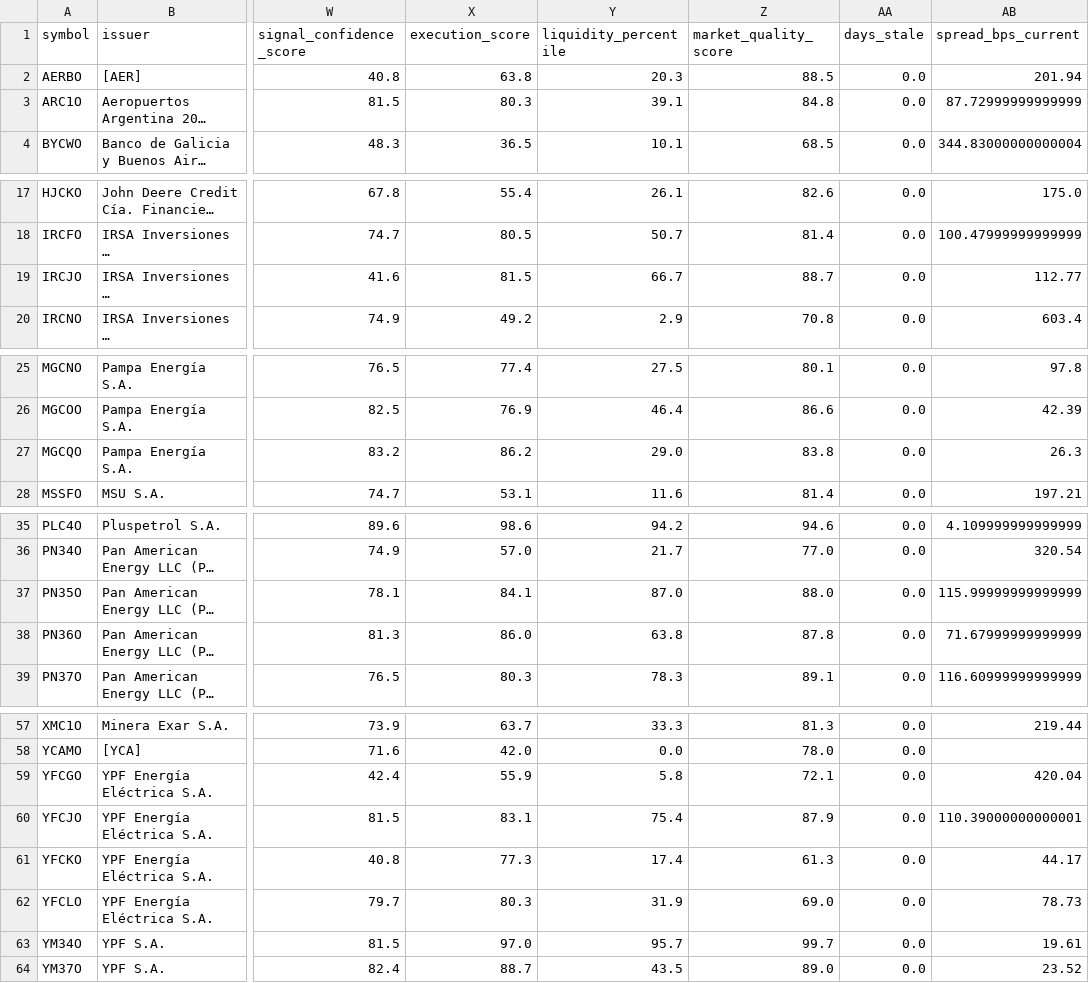
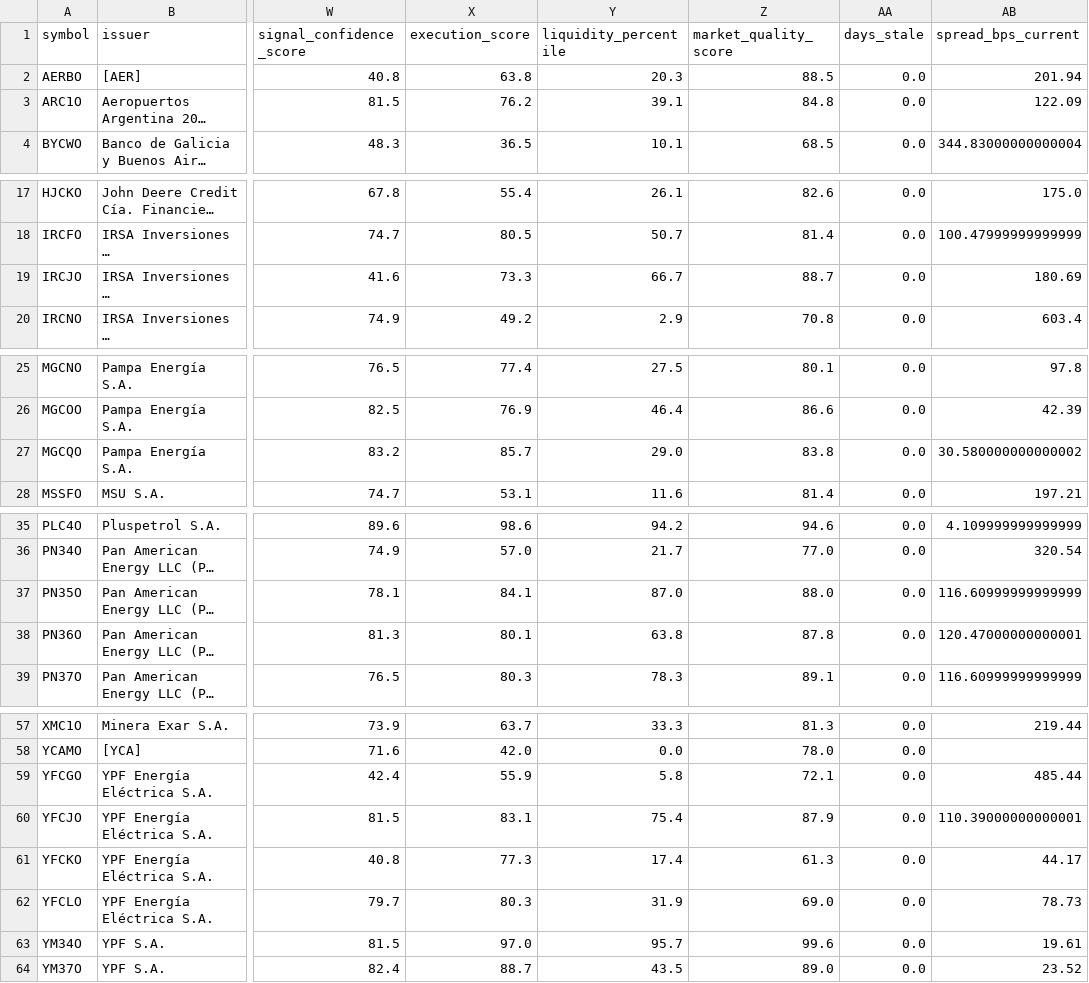
Before and after one commit to Facundocovian/on-radar, a CSV file: outputs/signal_quality.csv, drawn as a sheet; only a part is shown, gaps mark what is left out; long unchanged cells end in …; the diff names each change by its address in the sheet, - before the commit and + after, or states it on an @@ line.

```diff
--- a/outputs/signal_quality.csv
+++ b/outputs/signal_quality.csv
-X3 (execution_score): 80.3
+X3 (execution_score): 76.2
-AB3 (spread_bps_current): 87.72999999999999
+AB3 (spread_bps_current): 122.09
-X19 (execution_score): 81.5
+X19 (execution_score): 73.3
-AB19 (spread_bps_current): 112.77
+AB19 (spread_bps_current): 180.69
-X27 (execution_score): 86.2
+X27 (execution_score): 85.7
-AB27 (spread_bps_current): 26.3
+AB27 (spread_bps_current): 30.580000000000002
-AB37 (spread_bps_current): 115.99999999999999
+AB37 (spread_bps_current): 116.60999999999999
-X38 (execution_score): 86.0
+X38 (execution_score): 80.1
-AB38 (spread_bps_current): 71.67999999999999
+AB38 (spread_bps_current): 120.47000000000001
-AB59 (spread_bps_current): 420.04
+AB59 (spread_bps_current): 485.44
-Z63 (market_quality_score): 99.7
+Z63 (market_quality_score): 99.6
```
Also changed, not shown: outputs/ons_enriched.csv, outputs/ons_master.csv, 8 other files.
